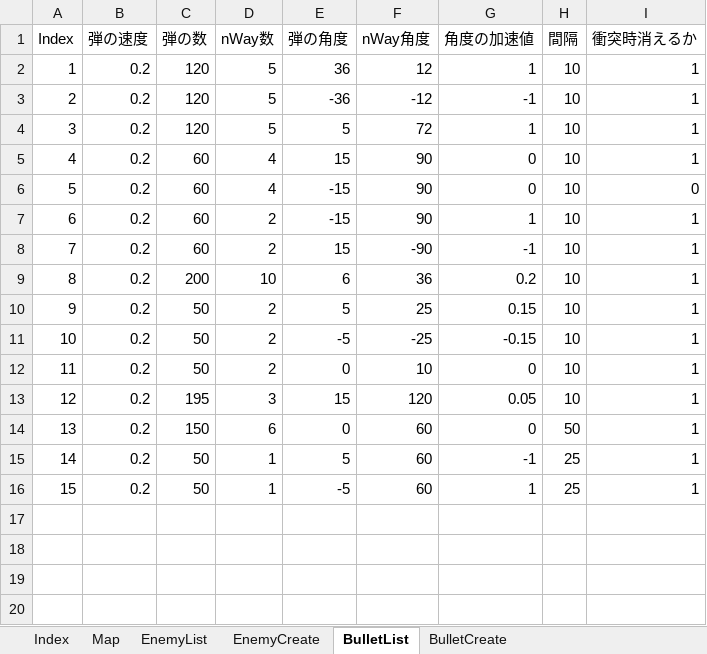
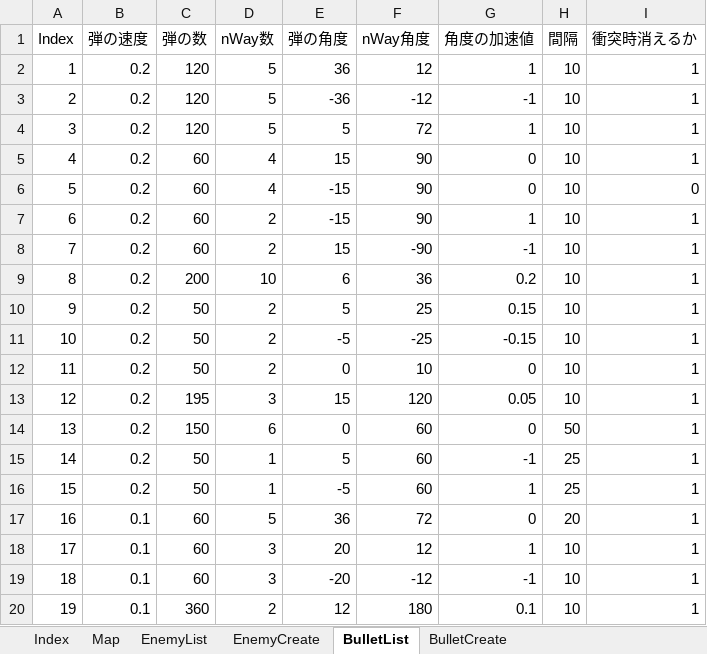
Before and after one commit to Req1630/Hullien, an Excel workbook: Hullien/Hullien/Data/GameParam/STG/EnemyListTool.xlsm, sheet BulletList, drawn as a sheet; values as stored, in another font and other column widths than the file's, no borders; charts and pictures not drawn; the diff names each change by its address in the sheet, - before the commit and + after, or states it on an @@ line.

Commit message:
STG修正

```diff
--- a/Hullien/Hullien/Data/GameParam/STG/EnemyListTool.xlsm (sheet BulletList)
+++ b/Hullien/Hullien/Data/GameParam/STG/EnemyListTool.xlsm (sheet BulletList)
+row 17: 16 | 0.1 | 60 | 5 | 36 | 72 | 0 | 20 | 1
+row 18: 17 | 0.1 | 60 | 3 | 20 | 12 | 1 | 10 | 1
+row 19: 18 | 0.1 | 60 | 3 | -20 | -12 | -1 | 10 | 1
+row 20: 19 | 0.1 | 360 | 2 | 12 | 180 | 0.1 | 10 | 1
```
Also changed, not shown: sheet BulletCreate.
